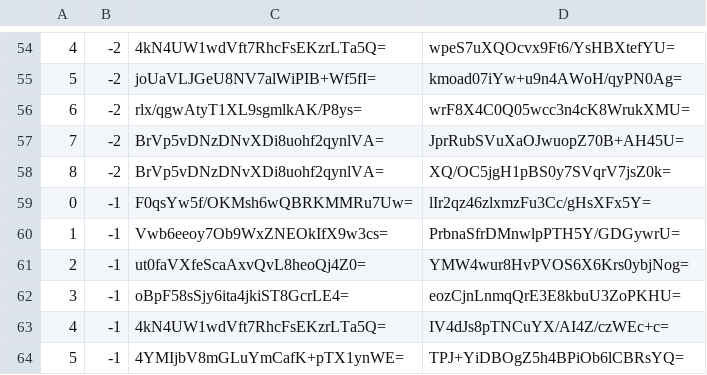
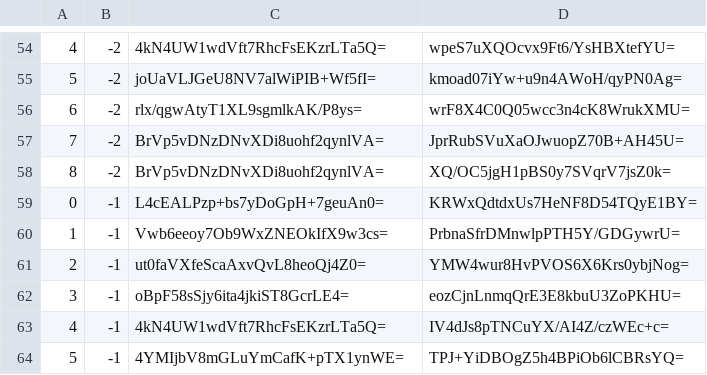
Before and after one commit to piperdeck/Fungi-Maps, a CSV file: Overworld/tiles/zoom.-1/metadata/k.0.-1.csv, drawn as a sheet; only a part is shown, gaps mark what is left out.

```diff
--- a/Overworld/tiles/zoom.-1/metadata/k.0.-1.csv
+++ b/Overworld/tiles/zoom.-1/metadata/k.0.-1.csv
@@ -58,3 +58,3 @@
 8,-2,BrVp5vDNzDNvXDi8uohf2qynlVA=,XQ/OC5jgH1pBS0y7SVqrV7jsZ0k=
-0,-1,F0qsYw5f/OKMsh6wQBRKMMRu7Uw=,lIr2qz46zlxmzFu3Cc/gHsXFx5Y=
+0,-1,L4cEALPzp+bs7yDoGpH+7geuAn0=,KRWxQdtdxUs7HeNF8D54TQyE1BY=
 1,-1,Vwb6eeoy7Ob9WxZNEOkIfX9w3cs=,PrbnaSfrDMnwlpPTH5Y/GDGywrU=
```
Also changed, not shown: Overworld/tiles/zoom.-1/metadata/k.0.0.csv, Overworld/tiles/zoom.-2/metadata/k.0.-1.csv, 13 other files.
